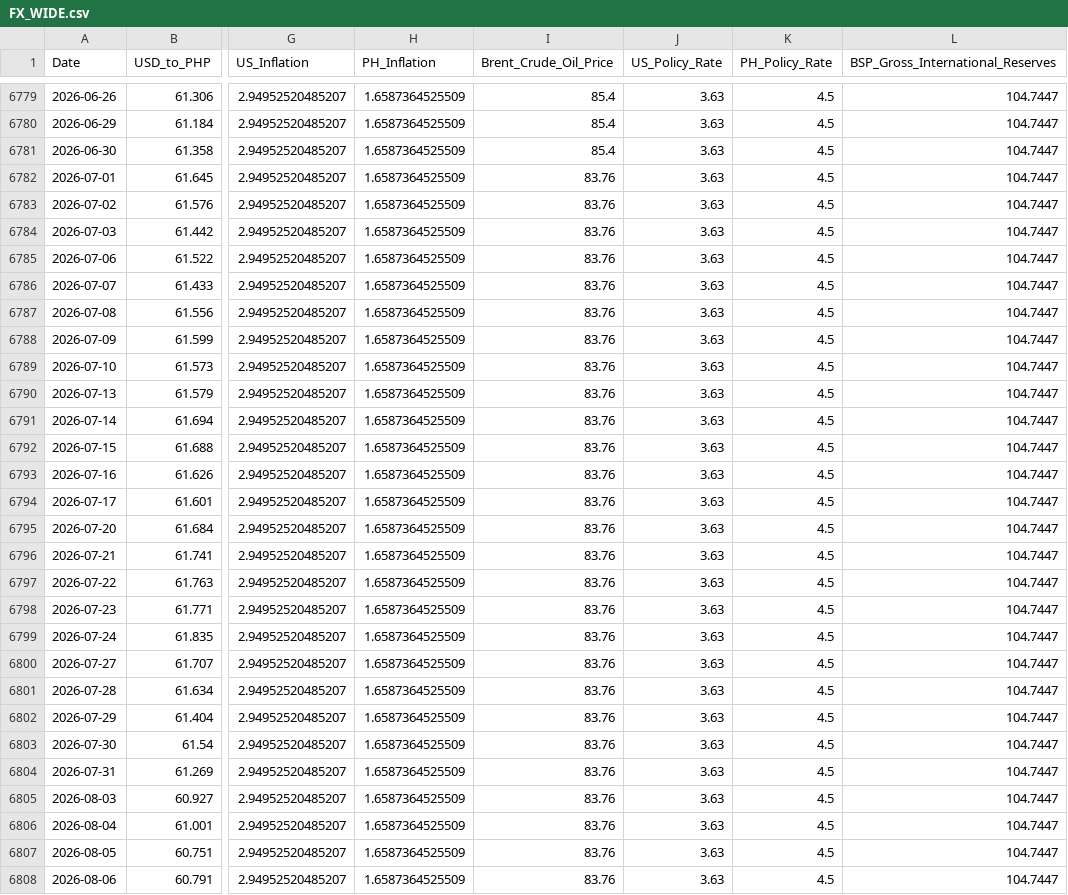
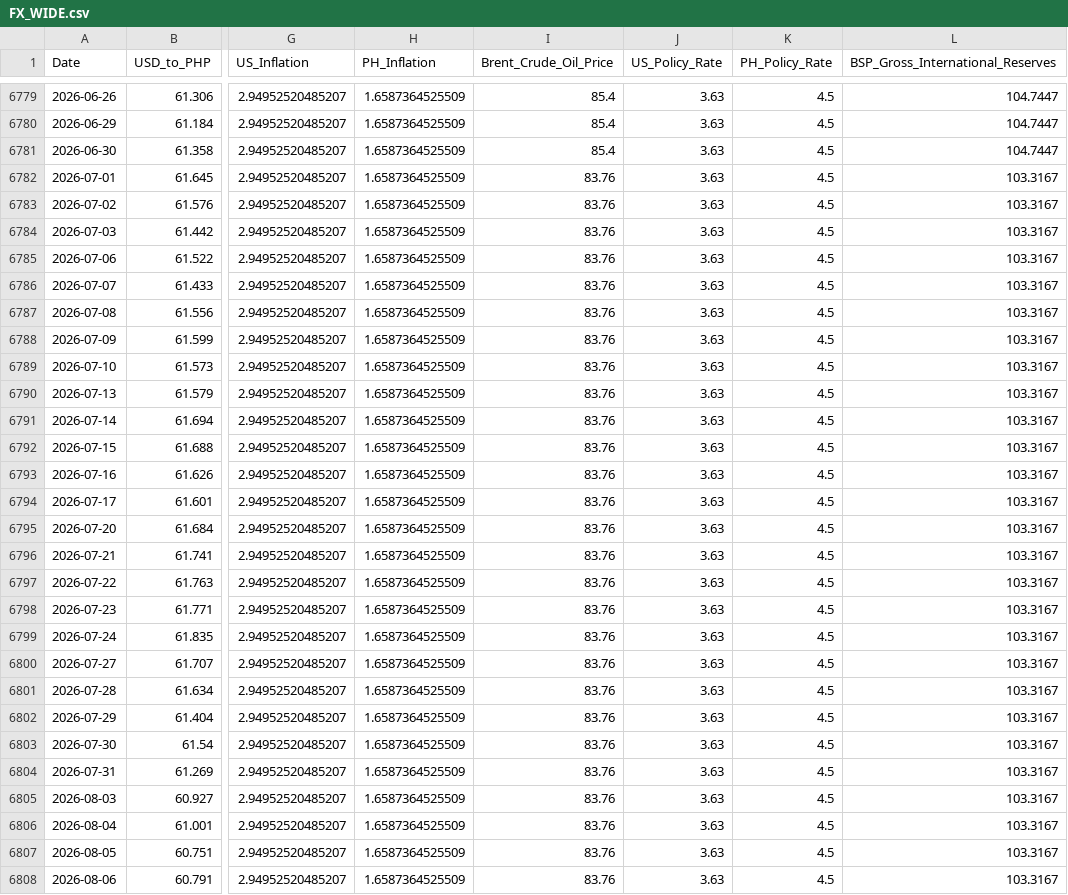
Before and after one commit to Forex-DataViz/forex-dashboard, a CSV file: FX_WIDE.csv, drawn as a sheet; only a part is shown, gaps mark what is left out; the diff covers the shown part only; the diff names each change by its address in the sheet, - before the commit and + after, or states it on an @@ line.

```diff
--- a/FX_WIDE.csv
+++ b/FX_WIDE.csv
-L6782:L6808 (BSP_Gross_International_Reserves): 104.7447
+L6782:L6808 (BSP_Gross_International_Reserves): 103.3167
```
Also changed, not shown: 1 added row and 21 edited cells elsewhere in this file.
